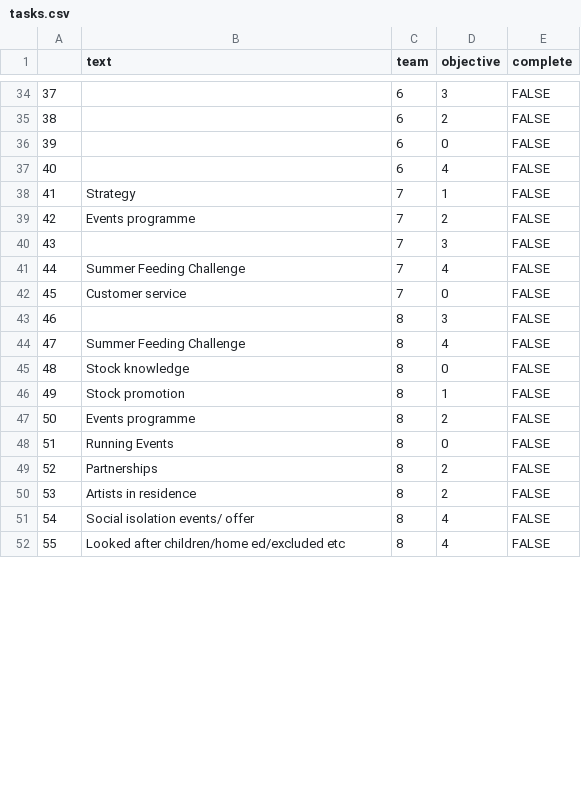
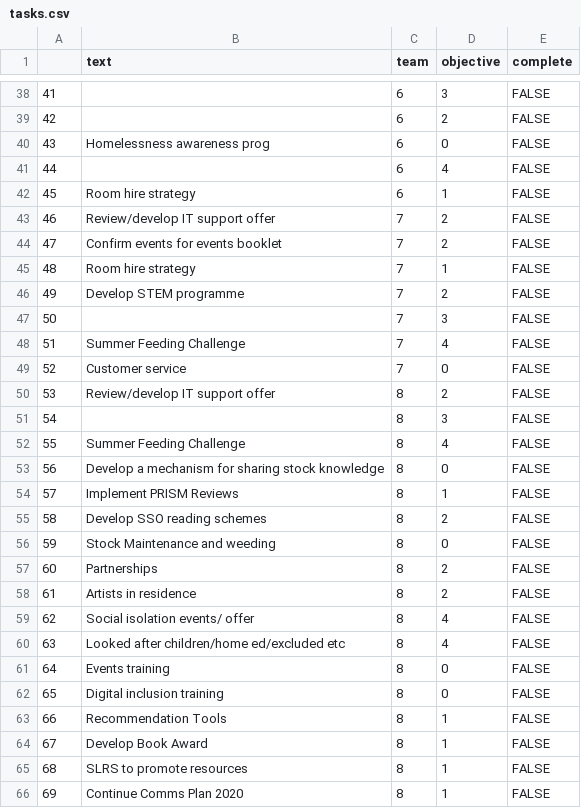
Before and after one commit to 0sumrich/team-plan, a CSV file: .data/tasks.csv, drawn as a sheet; only a part is shown, gaps mark what is left out; addresses are those after the commit; the diff covers the shown part only; the diff names each change by its address in the sheet, - before the commit and + after, or states it on an @@ line.

```diff
--- a/.data/tasks.csv
+++ b/.data/tasks.csv
@@ column A renumbered between rows 19 and 75 @@
-B40 (text): (empty)
+B40 (text): Homelessness awareness prog
+row 42: 45 | Room hire strategy | 6 | 1 | FALSE
+row 43: 46 | Review/develop IT support offer | 7 | 2 | FALSE
+row 44: 47 | Confirm events for events booklet | 7 | 2 | FALSE
-B45 (text): Strategy
+B45 (text): Room hire strategy
-B46 (text): Events programme
+B46 (text): Develop STEM programme
+row 50: 53 | Review/develop IT support offer | 8 | 2 | FALSE
-B53 (text): Stock knowledge
+B53 (text): Develop a mechanism for sharing stock knowledge
-B54 (text): Stock promotion
+B54 (text): Implement PRISM Reviews
-B55 (text): Events programme
+B55 (text): Develop SSO reading schemes
-B56 (text): Running Events
+B56 (text): Stock Maintenance and weeding
+row 61: 64 | Events training | 8 | 0 | FALSE
+row 62: 65 | Digital inclusion training | 8 | 0 | FALSE
+row 63: 66 | Recommendation Tools | 8 | 1 | FALSE
+row 64: 67 | Develop Book Award | 8 | 1 | FALSE
+row 65: 68 | SLRS to promote resources | 8 | 1 | FALSE
+row 66: 69 | Continue Comms Plan 2020 | 8 | 1 | FALSE
```
Also changed, not shown: 9 added rows and 14 edited cells elsewhere in this file, 5 other files.
